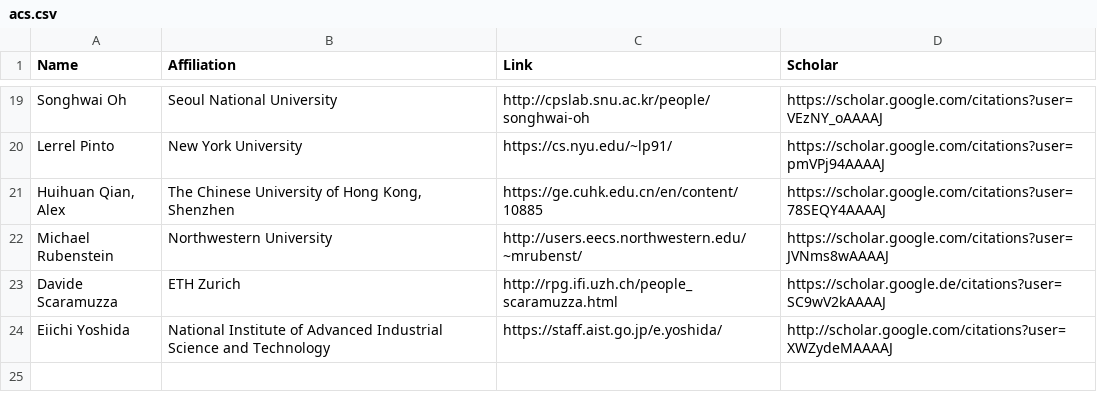
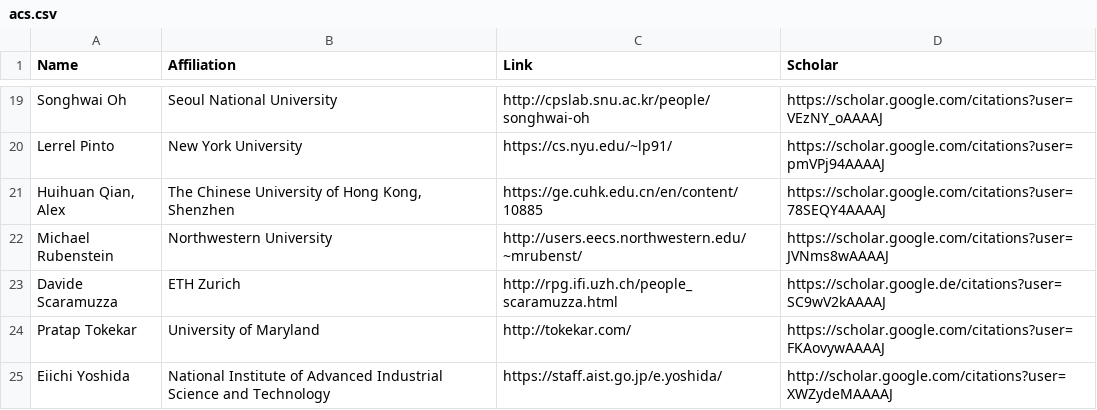
Before and after one commit to rss2023/web-prod, a CSV file: _data/acs.csv, drawn as a sheet; only a part is shown, gaps mark what is left out.

```diff
--- a/_data/acs.csv
+++ b/_data/acs.csv
@@ -23,2 +23,3 @@ Michael Rubenstein,Northwestern University,http://users.eecs.northwestern.edu/~m
 Davide Scaramuzza,ETH Zurich,http://rpg.ifi.uzh.ch/people_scaramuzza.html,https://scholar.google.de/citations?user=SC9wV2kAAAAJ
+Pratap	Tokekar,University of Maryland,http://tokekar.com/,https://scholar.google.com/citations?user=FKAovywAAAAJ
 Eiichi Yoshida,National Institute of Advanced Industrial Science and Technology,https://staff.aist.go.jp/e.yoshida/,http://scholar.google.com/citations?user=XWZydeMAAAAJ
```
Also changed, not shown: 1 other file.
